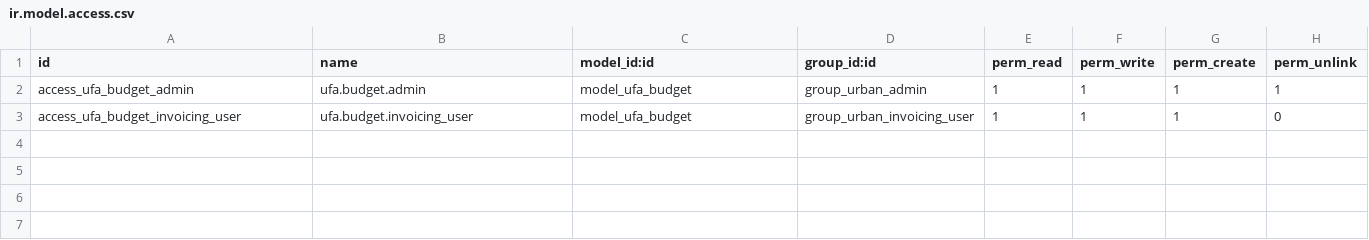
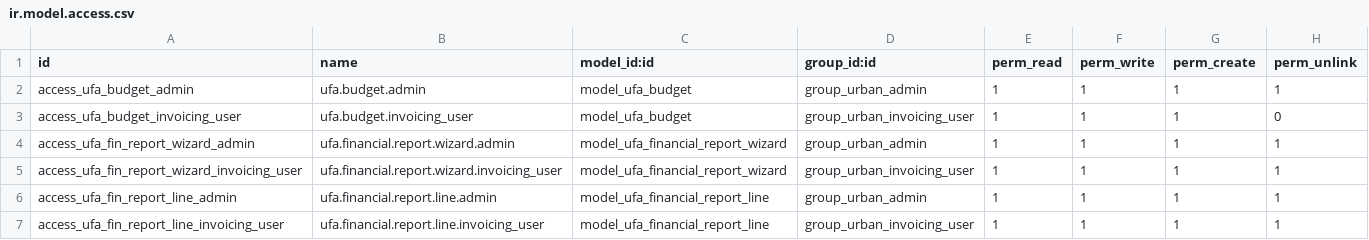
Before and after one commit to redwing-381/tally-stack, a CSV file: addons/urban_furniture_accounting/security/ir.model.access.csv, drawn as a sheet; the diff names each change by its address in the sheet, - before the commit and + after, or states it on an @@ line.

Commit message:
feat(reports): add Balance Sheet and P&L wizard
One wizard (ufa.financial.report.wizard) drives both reports via a
report_type flag, since the underlying query is the same shape:
read_group account.move.line by account, grouped into
Asset/Liability/Capital or Income/Expense based on account_type.
Balance Sheet is a cumulative as-of-date snapshot (no lower date
bound); P&L is bounded by date_from/date_to and also shows a
net_result total.

Credit-normal sections (liability/equity/income) get their balance
sign flipped so the report reads as plain positive amounts rather
than Odoo's internal debit-positive/credit-negative convention.

Consolidated into one wizard + one line model instead of three
separate report files (balance_sheet.py/profit_loss.py/
budget_report.py as originally sketched in COMPONENT_TASKS.md) since
Balance Sheet and P&L share all their logic and the Budget Report
requirement is already covered by the Budget list view's planned/
actual/variance columns from the previous commit.

```diff
--- a/addons/urban_furniture_accounting/security/ir.model.access.csv
+++ b/addons/urban_furniture_accounting/security/ir.model.access.csv
+row 4: access_ufa_fin_report_wizard_admin | ufa.financial.report.wizard.admin | model_ufa_financial_report_wizard | group_urban_admin | 1 | 1 | 1 | 1
+row 5: access_ufa_fin_report_wizard_invoicing_user | ufa.financial.report.wizard.invoicing_user | model_ufa_financial_report_wizard | group_urban_invoicing_user | 1 | 1 | 1 | 1
+row 6: access_ufa_fin_report_line_admin | ufa.financial.report.line.admin | model_ufa_financial_report_line | group_urban_admin | 1 | 1 | 1 | 1
+row 7: access_ufa_fin_report_line_invoicing_user | ufa.financial.report.line.invoicing_user | model_ufa_financial_report_line | group_urban_invoicing_user | 1 | 1 | 1 | 1
```
Also changed, not shown: 5 other files.
